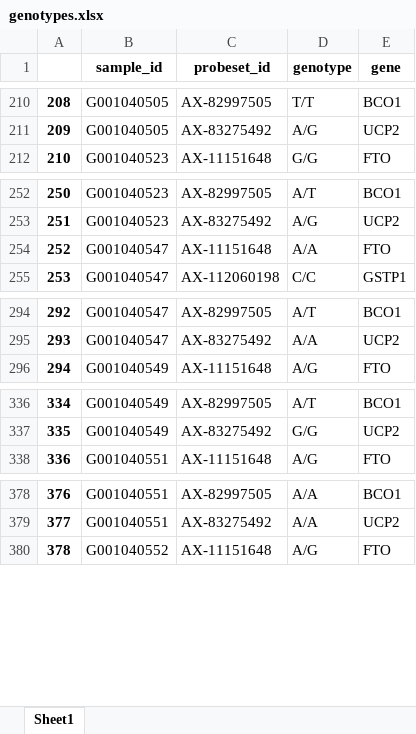
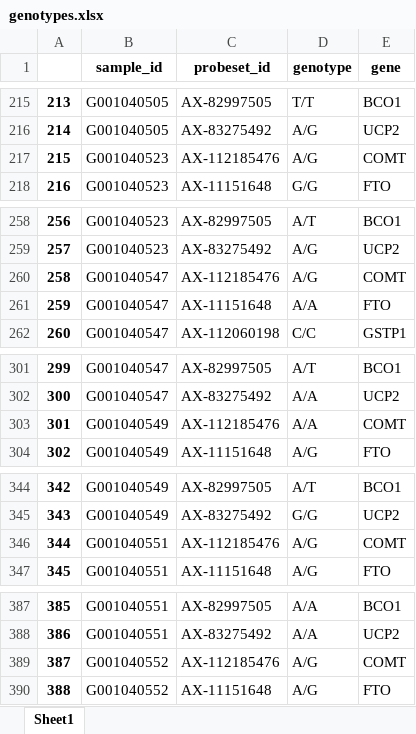
Before and after one commit to WunderWexx/NifGo, an Excel workbook: Output/Dataframes/genotypes.xlsx, sheet Sheet1, drawn as a sheet; only a part is shown, gaps mark what is left out; values as stored, in another font and other column widths than the file's, no borders; the diff covers the shown part only; the diff names each change by its address in the sheet, - before the commit and + after, or states it on an @@ line.

```diff
--- a/Output/Dataframes/genotypes.xlsx (sheet Sheet1)
+++ b/Output/Dataframes/genotypes.xlsx (sheet Sheet1)
@@ column A renumbered from row 3 down @@
+row 217: 215 | G001040523 | AX-112185476 | A/G | COMT
+row 260: 258 | G001040547 | AX-112185476 | A/G | COMT
+row 303: 301 | G001040549 | AX-112185476 | A/A | COMT
+row 346: 344 | G001040551 | AX-112185476 | A/G | COMT
+row 389: 387 | G001040552 | AX-112185476 | A/G | COMT
```
Also changed, not shown: 55 added rows elsewhere in this sheet, Output/Dataframes/complete.xlsx, Output/Dataframes/phenotypes.xlsx, 4 other files.
